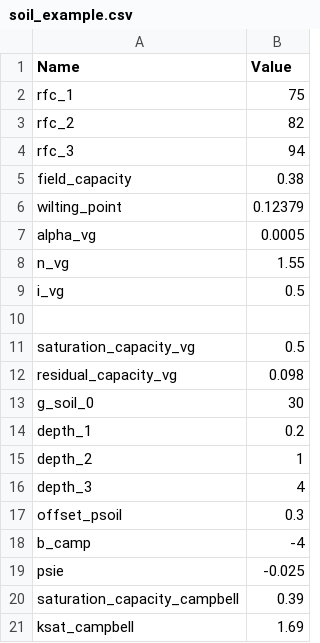
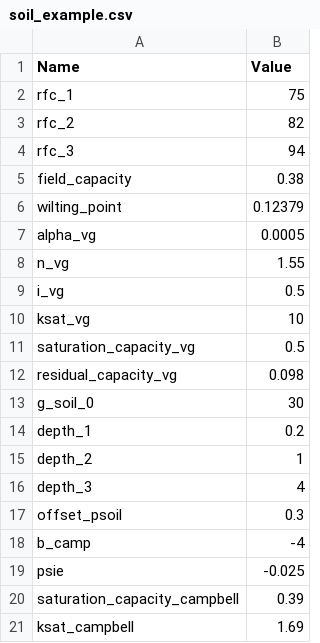
Before and after one commit to ecamo19/sureau_ecos_py, a CSV file: nbs/test_folder/soil_example.csv, drawn as a sheet; the diff names each change by its address in the sheet, - before the commit and + after, or states it on an @@ line.

Commit message:
test data modified

```diff
--- a/nbs/test_folder/soil_example.csv
+++ b/nbs/test_folder/soil_example.csv
-row 10: (empty)
+row 10: ksat_vg | 10
```
